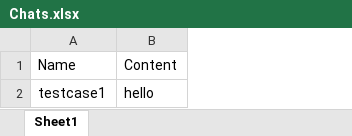
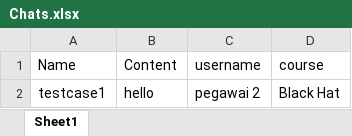
Before and after one commit to RCHD3388/SoftwareTesting, an Excel workbook: configuration/Chats.xlsx, sheet Sheet1, drawn as a sheet; values as stored, in another font and other column widths than the file's, no borders; the diff names each change by its address in the sheet, - before the commit and + after, or states it on an @@ line.

Commit message:
excel

```diff
--- a/configuration/Chats.xlsx (sheet Sheet1)
+++ b/configuration/Chats.xlsx (sheet Sheet1)
+column C (username), row 2: pegawai 2
+column D (course), row 2: Black Hat
```
Also changed, not shown: 7 other files.
